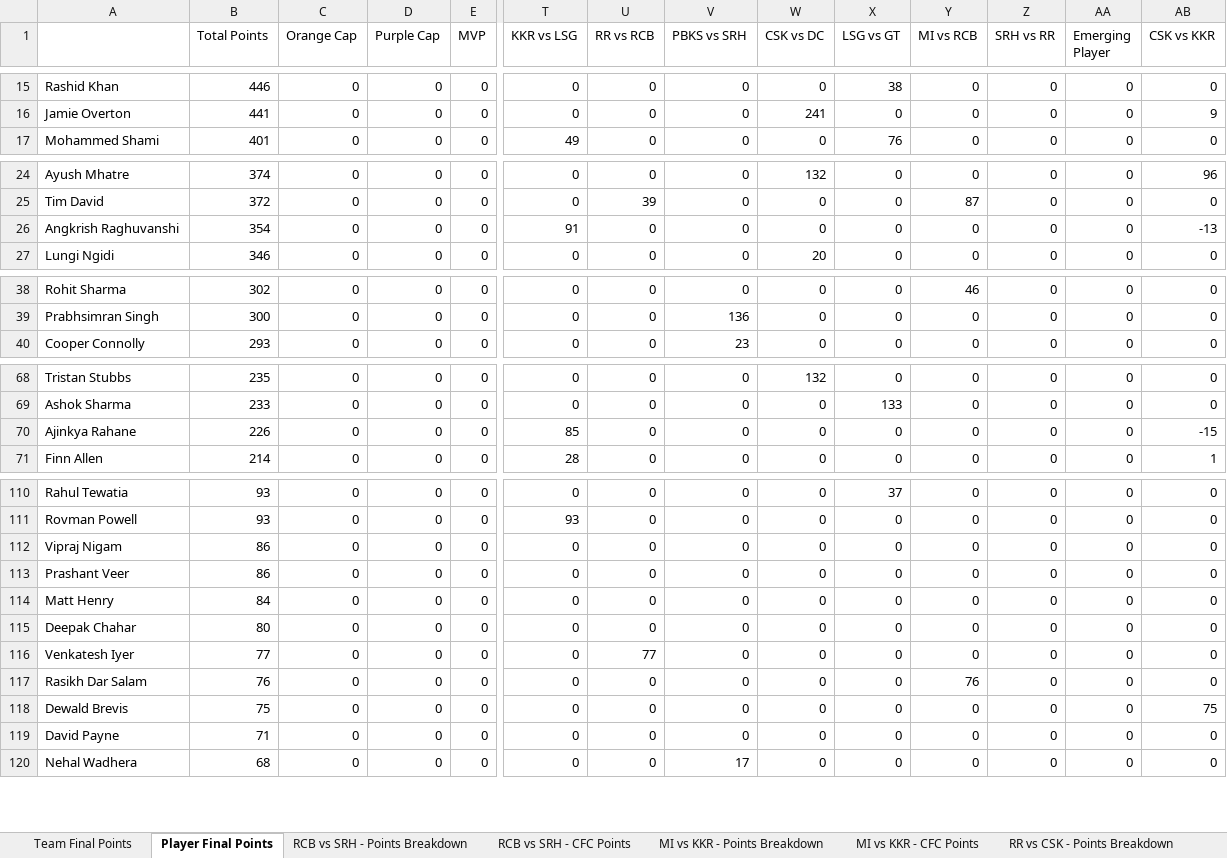
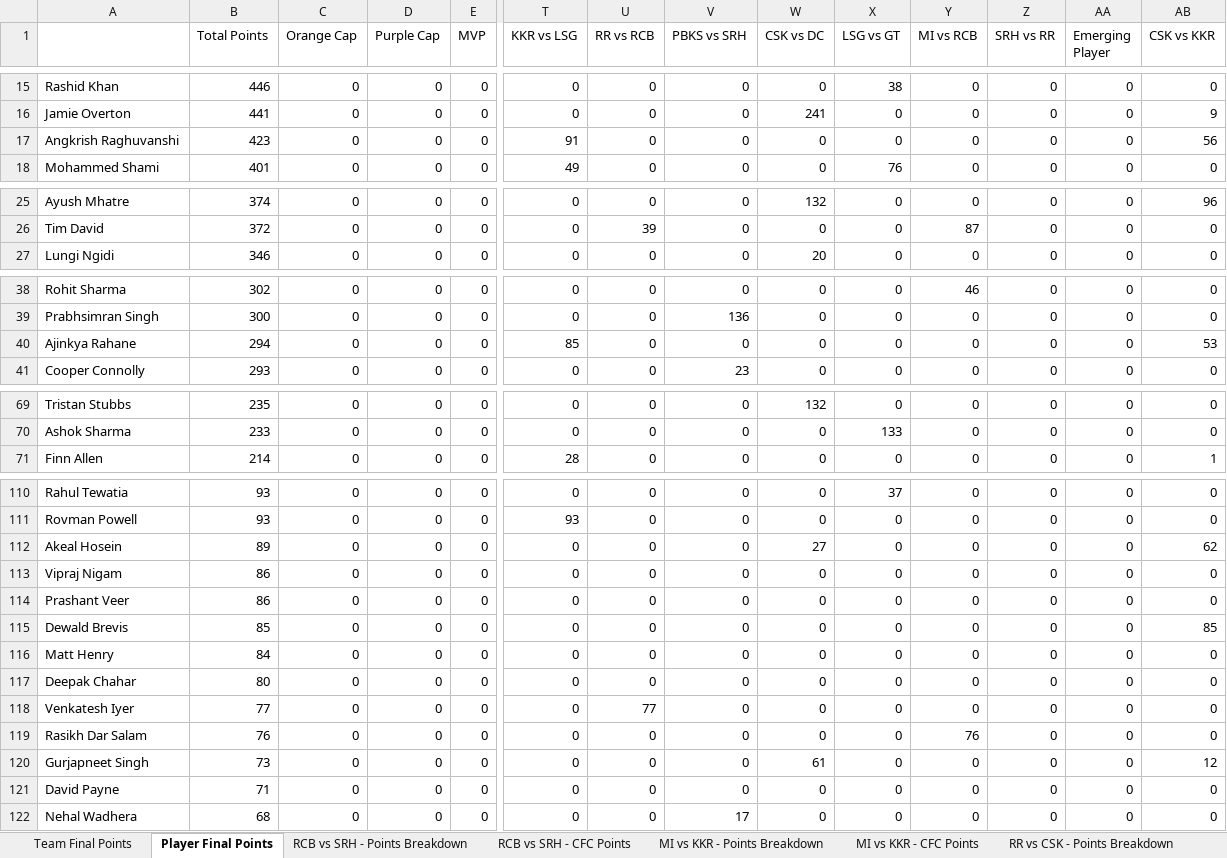
Before and after one commit to nisarg-m-shah/IPL-Fantasy-2026, an Excel workbook: CFC Fantasy League Live 2026.xlsx, sheet Player Final Points, drawn as a sheet; only a part is shown, gaps mark what is left out; values as stored, in another font and other column widths than the file's, no borders; removed rows and columns are numbered as before the commit, all else as after; rows hold the shown columns only; the diff covers the shown part only; the diff names each change by its address in the sheet, - before the commit and + after, or states it on an @@ line.

Commit message:
Update CFC Fantasy League Live 2026.xlsx

```diff
--- a/CFC Fantasy League Live 2026.xlsx (sheet Player Final Points)
+++ b/CFC Fantasy League Live 2026.xlsx (sheet Player Final Points)
+row 17: Angkrish Raghuvanshi | 423 | 0 | 0 | 0 | 91 | 0 | 0 | 0 | 0 | 0 | 0 | 0 | 56
-row 26: Angkrish Raghuvanshi | 354 | 0 | 0 | 0 | 91 | 0 | 0 | 0 | 0 | 0 | 0 | 0 | -13
+row 40: Ajinkya Rahane | 294 | 0 | 0 | 0 | 85 | 0 | 0 | 0 | 0 | 0 | 0 | 0 | 53
-row 70: Ajinkya Rahane | 226 | 0 | 0 | 0 | 85 | 0 | 0 | 0 | 0 | 0 | 0 | 0 | -15
+row 112: Akeal Hosein | 89 | 0 | 0 | 0 | 0 | 0 | 0 | 27 | 0 | 0 | 0 | 0 | 62
+row 115: Dewald Brevis | 85 | 0 | 0 | 0 | 0 | 0 | 0 | 0 | 0 | 0 | 0 | 0 | 85
-A120: Dewald Brevis
+A120: Gurjapneet Singh
-B120 (Total Points): 75
+B120 (Total Points): 73
-W120 (CSK vs DC): 0
+W120 (CSK vs DC): 61
-AB120 (CSK vs KKR): 75
+AB120 (CSK vs KKR): 12
```
Also changed, not shown: 2 removed rows and 2 edited cells elsewhere in this sheet, sheet CSK vs KKR - Points Breakdown, sheet CSK vs KKR - CFC Points, sheet Team Final Points.
